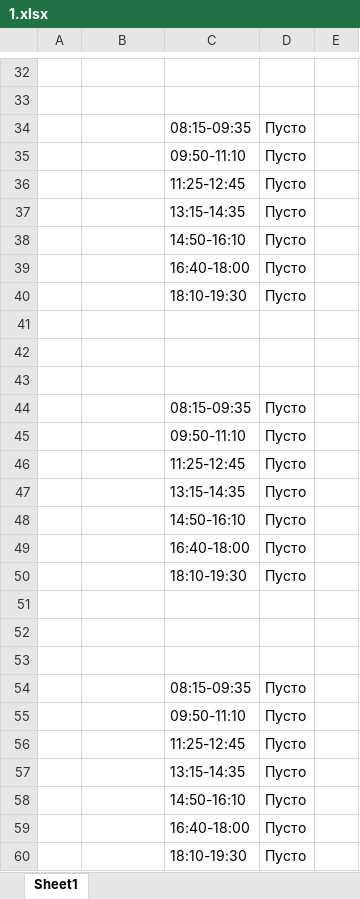
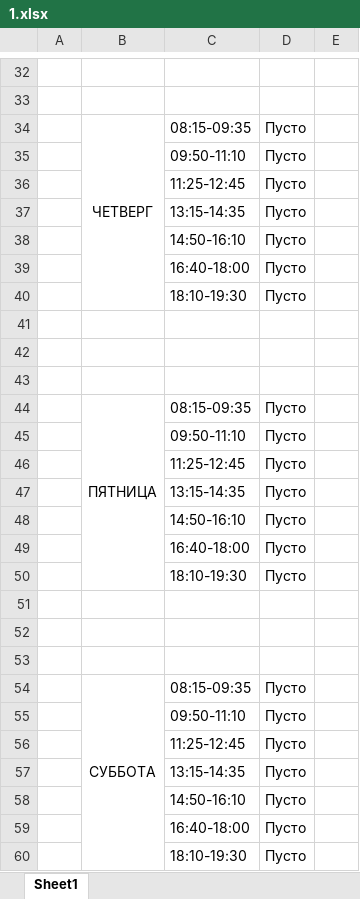
Before and after one commit to stanislaumich/raspisanie, an Excel workbook: media/1.xlsx, sheet Sheet1, drawn as a sheet; only a part is shown, gaps mark what is left out; values as stored, in another font and other column widths than the file's, no borders; the diff covers the shown part only; the diff names each change by its address in the sheet, - before the commit and + after, or states it on an @@ line.

```diff
--- a/media/1.xlsx (sheet Sheet1)
+++ b/media/1.xlsx (sheet Sheet1)
-B34: (empty)
+B34: ЧЕТВЕРГ
+B34:B40 merged
-B44: (empty)
+B44: ПЯТНИЦА
+B44:B50 merged
-B54: (empty)
+B54: СУББОТА
+B54:B60 merged
```
Also changed, not shown: 3 edited cells, cell formats and merged cells elsewhere in this sheet, media/hello.xlsx.
